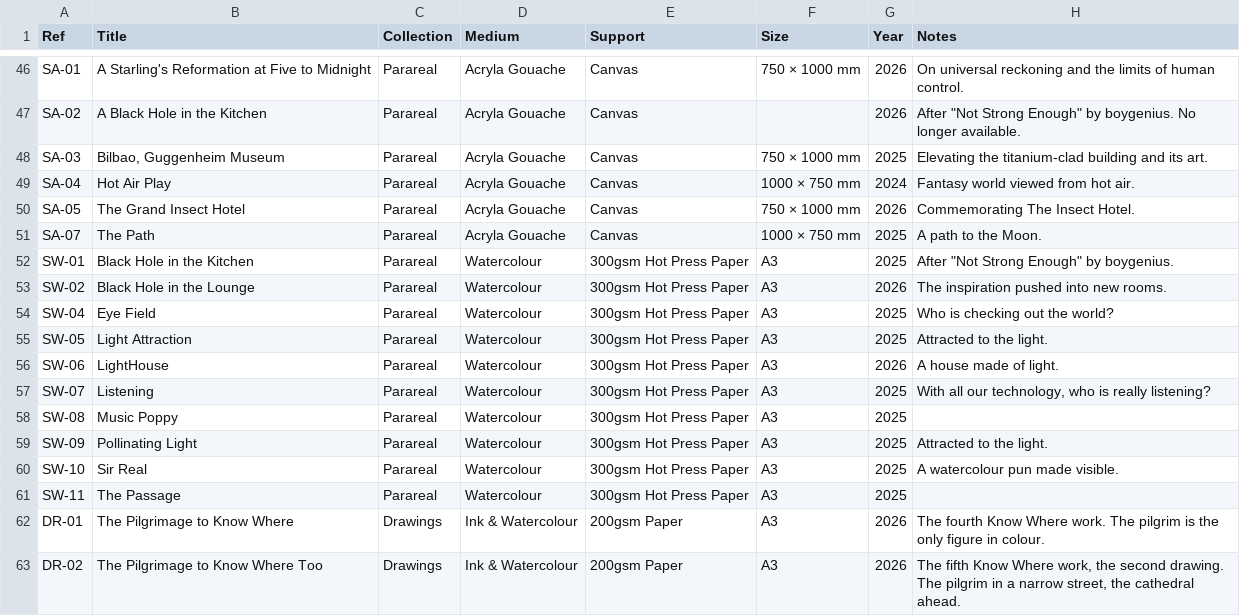
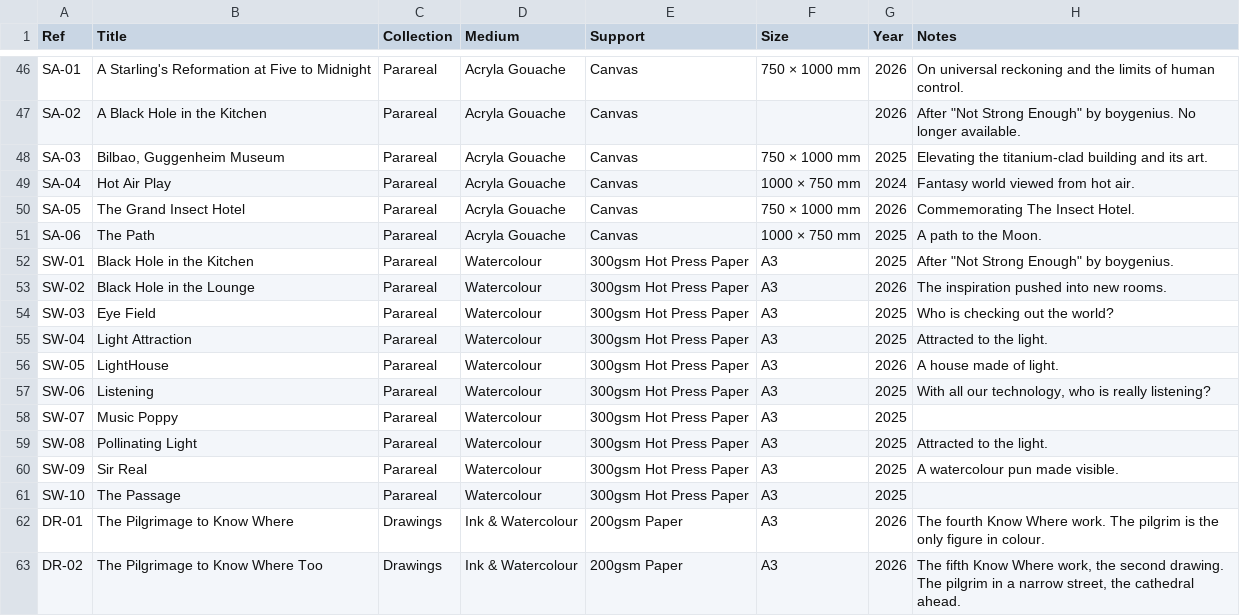
Before and after one commit to JonathanCGill/Jono-The-Artist, a CSV file: docs/catalogue.csv, drawn as a sheet; only a part is shown, gaps mark what is left out.

```diff
--- a/docs/catalogue.csv
+++ b/docs/catalogue.csv
@@ -50,13 +50,13 @@ SA-04,Hot Air Play,Parareal,Acryla Gouache,Canvas,1000 × 750 mm,2024,Fantasy wo
 SA-05,The Grand Insect Hotel,Parareal,Acryla Gouache,Canvas,750 × 1000 mm,2026,Commemorating The Insect Hotel.
-SA-07,The Path,Parareal,Acryla Gouache,Canvas,1000 × 750 mm,2025,A path to the Moon.
+SA-06,The Path,Parareal,Acryla Gouache,Canvas,1000 × 750 mm,2025,A path to the Moon.
 SW-01,Black Hole in the Kitchen,Parareal,Watercolour,300gsm Hot Press Paper,A3,2025,"After ""Not Strong Enough"" by boygenius."
 SW-02,Black Hole in the Lounge,Parareal,Watercolour,300gsm Hot Press Paper,A3,2026,The inspiration pushed into new rooms.
-SW-04,Eye Field,Parareal,Watercolour,300gsm Hot Press Paper,A3,2025,Who is checking out the world?
-SW-05,Light Attraction,Parareal,Watercolour,300gsm Hot Press Paper,A3,2025,Attracted to the light.
-SW-06,LightHouse,Parareal,Watercolour,300gsm Hot Press Paper,A3,2026,A house made of light.
-SW-07,Listening,Parareal,Watercolour,300gsm Hot Press Paper,A3,2025,"With all our technology, who is really listening?"
-SW-08,Music Poppy,Parareal,Watercolour,300gsm Hot Press Paper,A3,2025,
-SW-09,Pollinating Light,Parareal,Watercolour,300gsm Hot Press Paper,A3,2025,Attracted to the light.
-SW-10,Sir Real,Parareal,Watercolour,300gsm Hot Press Paper,A3,2025,A watercolour pun made visible.
-SW-11,The Passage,Parareal,Watercolour,300gsm Hot Press Paper,A3,2025,
+SW-03,Eye Field,Parareal,Watercolour,300gsm Hot Press Paper,A3,2025,Who is checking out the world?
+SW-04,Light Attraction,Parareal,Watercolour,300gsm Hot Press Paper,A3,2025,Attracted to the light.
+SW-05,LightHouse,Parareal,Watercolour,300gsm Hot Press Paper,A3,2026,A house made of light.
+SW-06,Listening,Parareal,Watercolour,300gsm Hot Press Paper,A3,2025,"With all our technology, who is really listening?"
+SW-07,Music Poppy,Parareal,Watercolour,300gsm Hot Press Paper,A3,2025,
+SW-08,Pollinating Light,Parareal,Watercolour,300gsm Hot Press Paper,A3,2025,Attracted to the light.
+SW-09,Sir Real,Parareal,Watercolour,300gsm Hot Press Paper,A3,2025,A watercolour pun made visible.
+SW-10,The Passage,Parareal,Watercolour,300gsm Hot Press Paper,A3,2025,
 DR-01,The Pilgrimage to Know Where,Drawings,Ink & Watercolour,200gsm Paper,A3,2026,The fourth Know Where work. The pilgrim is the only figure in colour.
```
Also changed, not shown: 1 other file.
